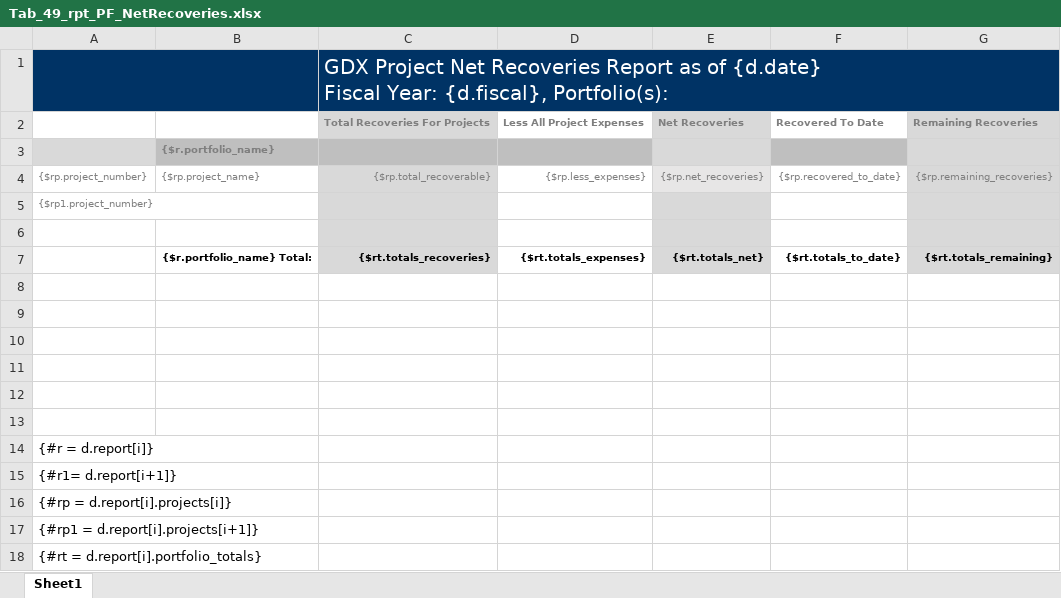
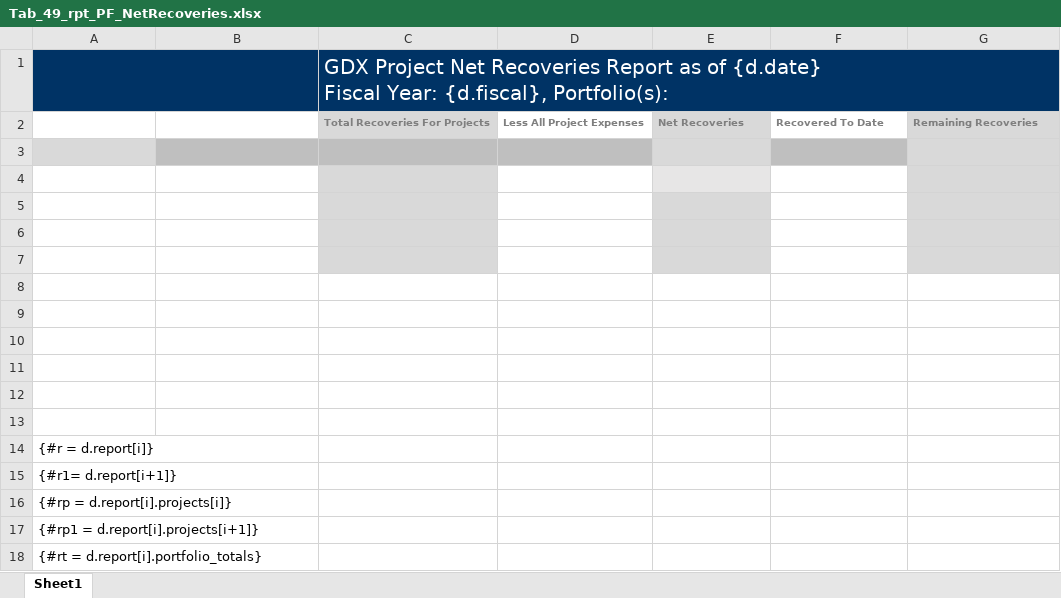
Before and after one commit to bcgov/gdx-agreements-tracker-front-end, an Excel workbook: backend/reports/xlsx/Tab_49_rpt_PF_NetRecoveries.xlsx, sheet Sheet1, drawn as a sheet; values as stored, in another font and other column widths than the file's, no borders; charts and pictures not drawn; removed rows and columns are numbered as before the commit, all else as after; the diff names each change by its address in the sheet, - before the commit and + after, or states it on an @@ line.

```diff
--- a/backend/reports/xlsx/Tab_49_rpt_PF_NetRecoveries.xlsx (sheet Sheet1)
+++ b/backend/reports/xlsx/Tab_49_rpt_PF_NetRecoveries.xlsx (sheet Sheet1)
-row 3:  | {$r.portfolio_name}
-row 4: {$rp.project_number} | {$rp.project_name} | {$rp.total_recoverable} | {$rp.less_expenses} | {$rp.net_recoveries} | {$rp.recovered_to_date} | {$rp.remaining_recoveries}
-row 5: {$rp1.project_number}
-A3 fill: none
+A3 fill: #D9D9D9
-B3 fill: none
+B3 fill: #BFBFBF
-C3 fill: #D9D9D9
+C3 fill: #BFBFBF
-D3 fill: none
+D3 fill: #BFBFBF
-F3 fill: none
+F3 fill: #BFBFBF
-row 4:  | {$r.portfolio_name} Total: | {$rt.totals_recoveries} | {$rt.totals_expenses} | {$rt.totals_net} | {$rt.totals_to_date} | {$rt.totals_remaining}
+row 4: (empty)
+row 5: (empty)
+row 6: (empty)
+row 7: (empty)
```
Also changed, not shown: 4 other files.
